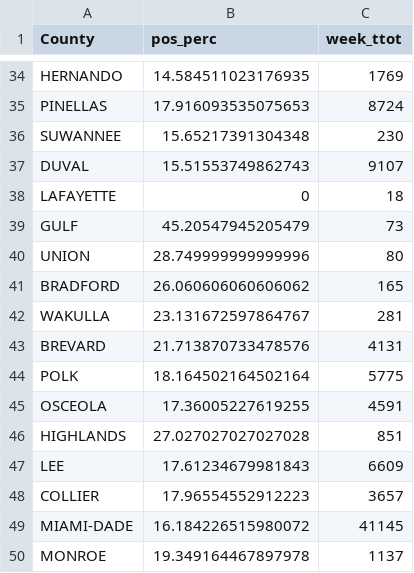
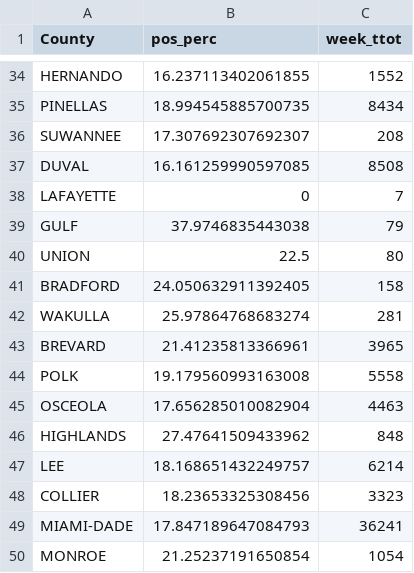
Before and after one commit to kokbent/covis19-data, a CSV file: ct_pos_perc.csv, drawn as a sheet; only a part is shown, gaps mark what is left out; the diff covers the shown part only; the diff names each change by its address in the sheet, - before the commit and + after, or states it on an @@ line.

```diff
--- a/ct_pos_perc.csv
+++ b/ct_pos_perc.csv
-B34 (pos_perc): 14.584511023176935
+B34 (pos_perc): 16.237113402061855
-C34 (week_ttot): 1769
+C34 (week_ttot): 1552
-B35 (pos_perc): 17.916093535075653
+B35 (pos_perc): 18.994545885700735
-C35 (week_ttot): 8724
+C35 (week_ttot): 8434
-B36 (pos_perc): 15.65217391304348
+B36 (pos_perc): 17.307692307692307
-C36 (week_ttot): 230
+C36 (week_ttot): 208
-B37 (pos_perc): 15.51553749862743
+B37 (pos_perc): 16.161259990597085
-C37 (week_ttot): 9107
+C37 (week_ttot): 8508
-C38 (week_ttot): 18
+C38 (week_ttot): 7
-B39 (pos_perc): 45.20547945205479
+B39 (pos_perc): 37.9746835443038
-C39 (week_ttot): 73
+C39 (week_ttot): 79
-B40 (pos_perc): 28.749999999999996
+B40 (pos_perc): 22.5
-B41 (pos_perc): 26.060606060606062
+B41 (pos_perc): 24.050632911392405
-C41 (week_ttot): 165
+C41 (week_ttot): 158
-B42 (pos_perc): 23.131672597864767
+B42 (pos_perc): 25.97864768683274
-B43 (pos_perc): 21.713870733478576
+B43 (pos_perc): 21.41235813366961
-C43 (week_ttot): 4131
+C43 (week_ttot): 3965
-B44 (pos_perc): 18.164502164502164
+B44 (pos_perc): 19.179560993163008
-C44 (week_ttot): 5775
+C44 (week_ttot): 5558
-B45 (pos_perc): 17.36005227619255
+B45 (pos_perc): 17.656285010082904
-C45 (week_ttot): 4591
+C45 (week_ttot): 4463
-B46 (pos_perc): 27.027027027027028
+B46 (pos_perc): 27.47641509433962
-C46 (week_ttot): 851
+C46 (week_ttot): 848
-B47 (pos_perc): 17.61234679981843
+B47 (pos_perc): 18.168651432249757
-C47 (week_ttot): 6609
+C47 (week_ttot): 6214
-B48 (pos_perc): 17.96554552912223
+B48 (pos_perc): 18.23653325308456
-C48 (week_ttot): 3657
+C48 (week_ttot): 3323
-B49 (pos_perc): 16.184226515980072
+B49 (pos_perc): 17.847189647084793
-C49 (week_ttot): 41145
+C49 (week_ttot): 36241
-B50 (pos_perc): 19.349164467897978
+B50 (pos_perc): 21.25237191650854
-C50 (week_ttot): 1137
+C50 (week_ttot): 1054
```
Also changed, not shown: 104 edited cells elsewhere in this file, case_ev.csv, statewide-nowcast-preds.csv, 1 other file.
